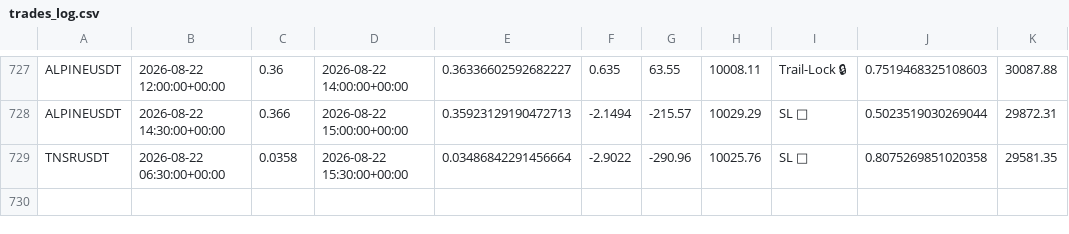
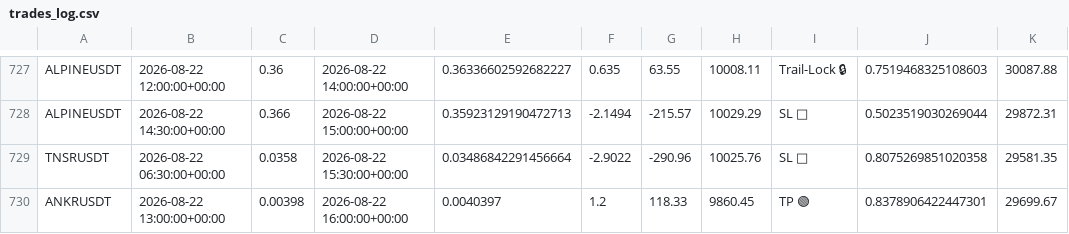
Before and after one commit to tlal1000666-ux/scalpingtalalbot, a CSV file: trades_log.csv, drawn as a sheet; only a part is shown, gaps mark what is left out; the diff names each change by its address in the sheet, - before the commit and + after, or states it on an @@ line.

```diff
--- a/trades_log.csv
+++ b/trades_log.csv
+row 730: ANKRUSDT | 2026-08-22 13:00:00+00:00 | 0.00398 | 2026-08-22 16:00:00+00:00 | 0.0040397 | 1.2 | 118.33 | 9860.45 | TP 🟢 | 0.8378906422447301 | 29699.67
```
Also changed, not shown: shadow_trades_log.csv, 1 other file.
